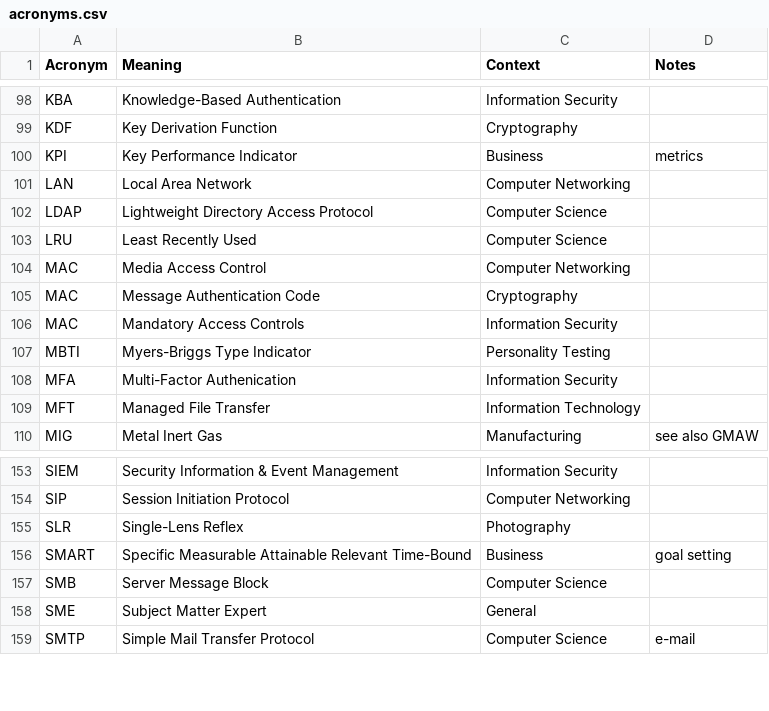
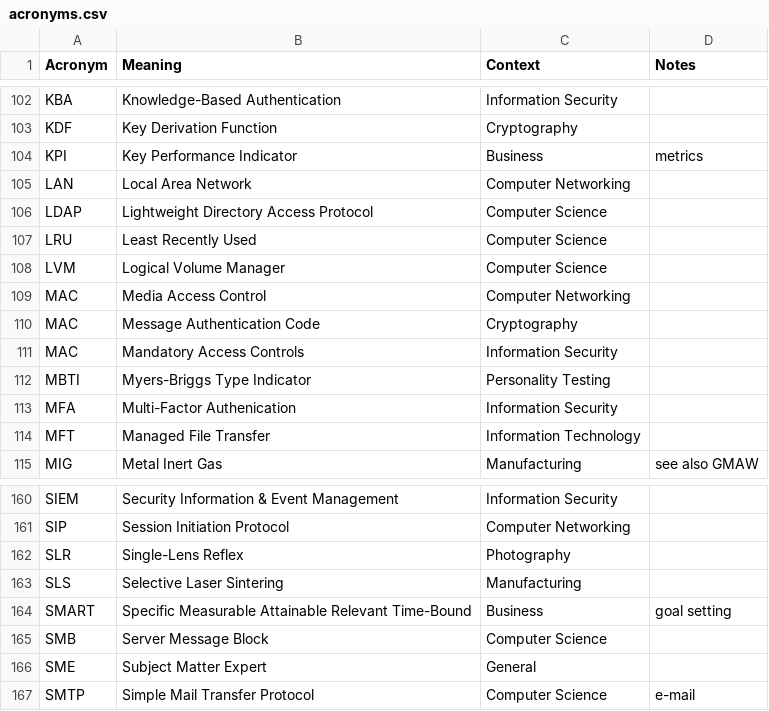
Before and after one commit to chadmando/acronyms, a CSV file: acronyms.csv, drawn as a sheet; only a part is shown, gaps mark what is left out; the diff covers the shown part only.

```diff
--- a/acronyms.csv
+++ b/acronyms.csv
@@ -103,2 +107,3 @@ LDAP,Lightweight Directory Access Protocol,Computer Science,
 LRU,Least Recently Used,Computer Science,
+LVM,Logical Volume Manager,Computer Science,
 MAC,Media Access Control,Computer Networking,
@@ -155,2 +162,3 @@ SIP,Session Initiation Protocol,Computer Networking,
 SLR,Single-Lens Reflex,Photography,
+SLS,Selective Laser Sintering,Manufacturing,
 SMART,Specific Measurable Attainable Relevant Time-Bound,Business,goal setting
```
Also changed, not shown: 6 added rows and 8 removed rows elsewhere in this file.
